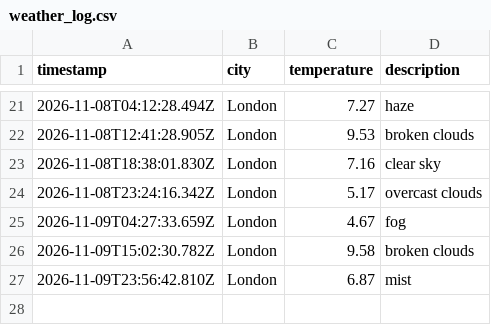
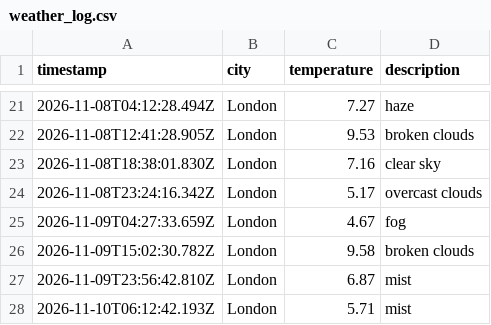
Before and after one commit to lisa-akadj/weather_dataOps, a CSV file: data/weather_log.csv, drawn as a sheet; only a part is shown, gaps mark what is left out.

```diff
--- a/data/weather_log.csv
+++ b/data/weather_log.csv
@@ -27 +27,2 @@ timestamp,city,temperature,description
 2026-11-09T23:56:42.810Z,London,6.87,mist
+2026-11-10T06:12:42.193Z,London,5.71,mist
```
Also changed, not shown: 1 other file.
